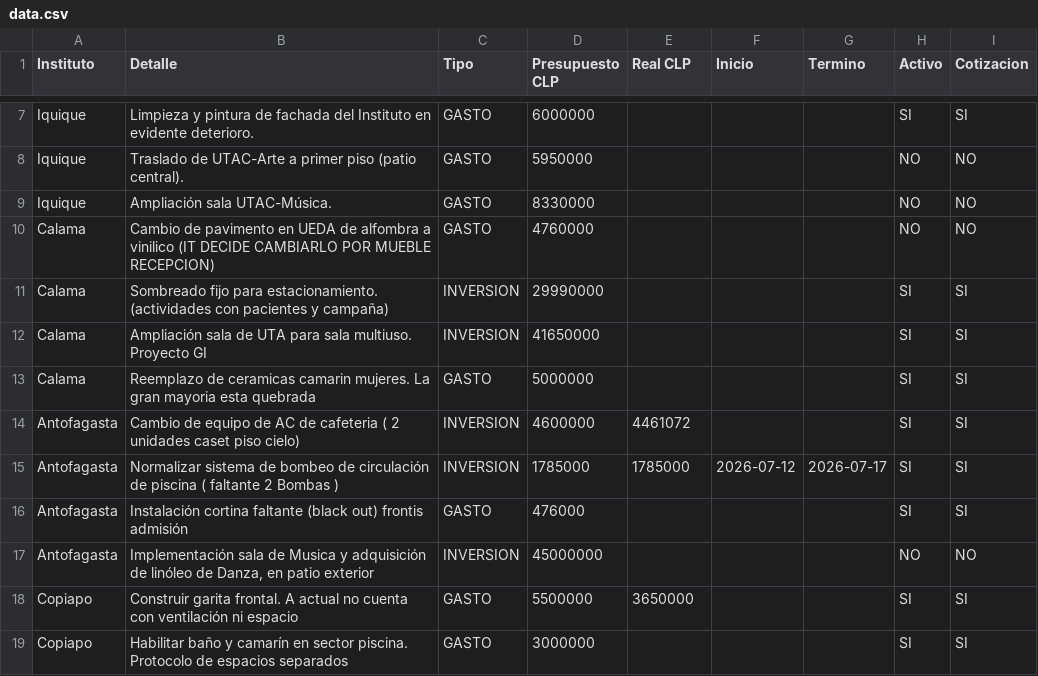
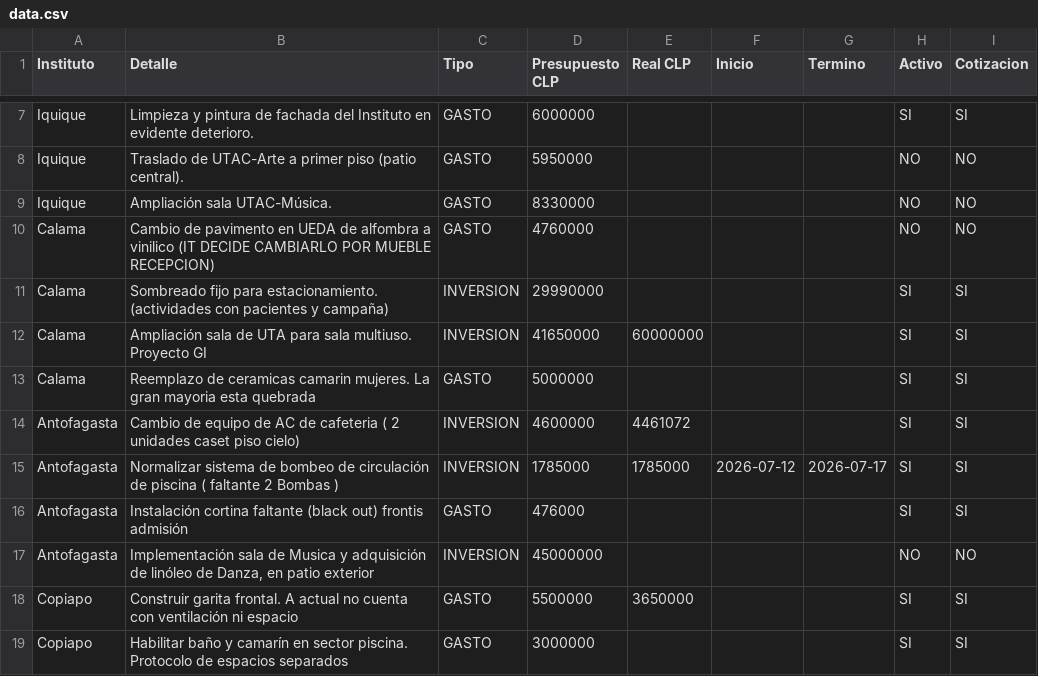
Before and after one commit to gberetta0316/planinfraestructurateleton, a CSV file: data.csv, drawn as a sheet; only a part is shown, gaps mark what is left out.

Commit message:
Actualizar data.csv desde el editor — 01-09-2026, 10:56:26 a. m.

```diff
--- a/data.csv
+++ b/data.csv
@@ -11,3 +11,3 @@ Calama;Cambio de pavimento en UEDA de alfombra a vinilico (IT DECIDE CAMBIARLO P
 Calama;Sombreado fijo para estacionamiento. (actividades con pacientes y campaña);INVERSION;29990000;;;;SI;SI
-Calama;Ampliación sala de UTA para sala multiuso. Proyecto GI;INVERSION;41650000;;;;SI;SI
+Calama;Ampliación sala de UTA para sala multiuso. Proyecto GI;INVERSION;41650000;60000000;;;SI;SI
 Calama;Reemplazo de ceramicas camarin mujeres. La gran mayoria esta quebrada;GASTO;5000000;;;;SI;SI
```
